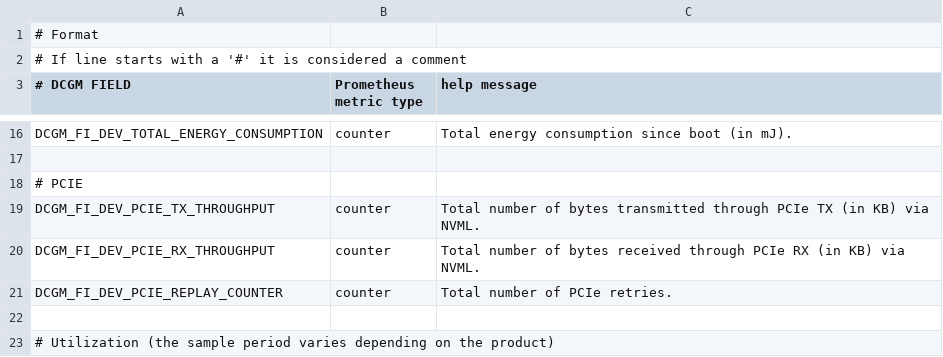
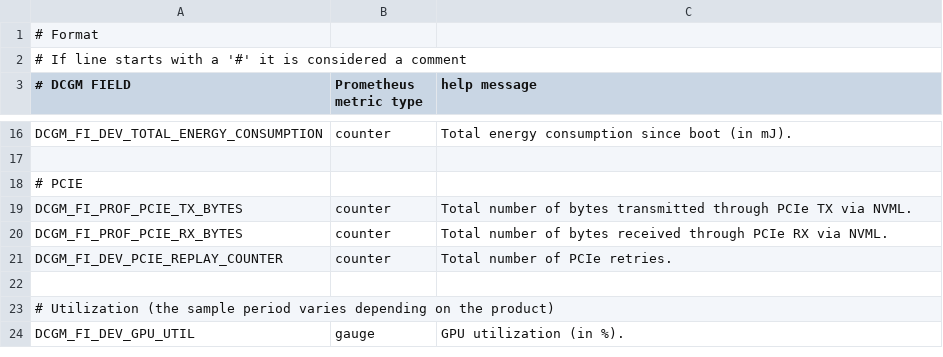
Before and after one commit to NVIDIA/dcgm-exporter, a CSV file: etc/default-counters.csv, drawn as a sheet; only a part is shown, gaps mark what is left out; the shorter side is filled out with more unchanged rows.

```diff
--- a/etc/default-counters.csv
+++ b/etc/default-counters.csv
@@ -18,4 +18,4 @@ DCGM_FI_DEV_TOTAL_ENERGY_CONSUMPTION, counter, Total energy consumption since bo
 # PCIE
-DCGM_FI_DEV_PCIE_TX_THROUGHPUT,  counter, Total number of bytes transmitted through PCIe TX (in KB) via NVML.
-DCGM_FI_DEV_PCIE_RX_THROUGHPUT,  counter, Total number of bytes received through PCIe RX (in KB) via NVML.
+DCGM_FI_PROF_PCIE_TX_BYTES,  counter, Total number of bytes transmitted through PCIe TX via NVML.
+DCGM_FI_PROF_PCIE_RX_BYTES,  counter, Total number of bytes received through PCIe RX via NVML.
 DCGM_FI_DEV_PCIE_REPLAY_COUNTER, counter, Total number of PCIe retries.
```
Also changed, not shown: etc/1.x-compatibility-metrics.csv, etc/dcp-metrics-included.csv, 1 other file.
